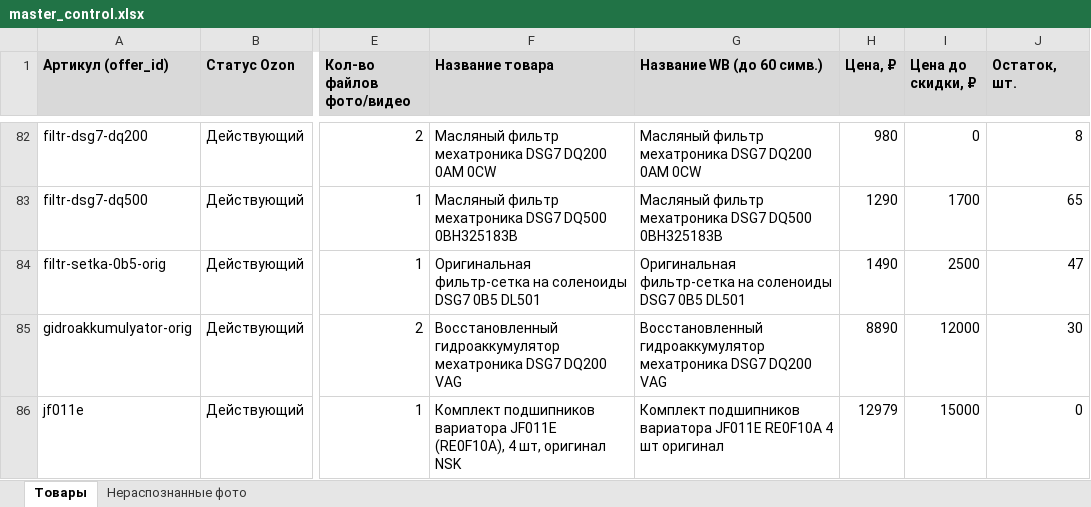
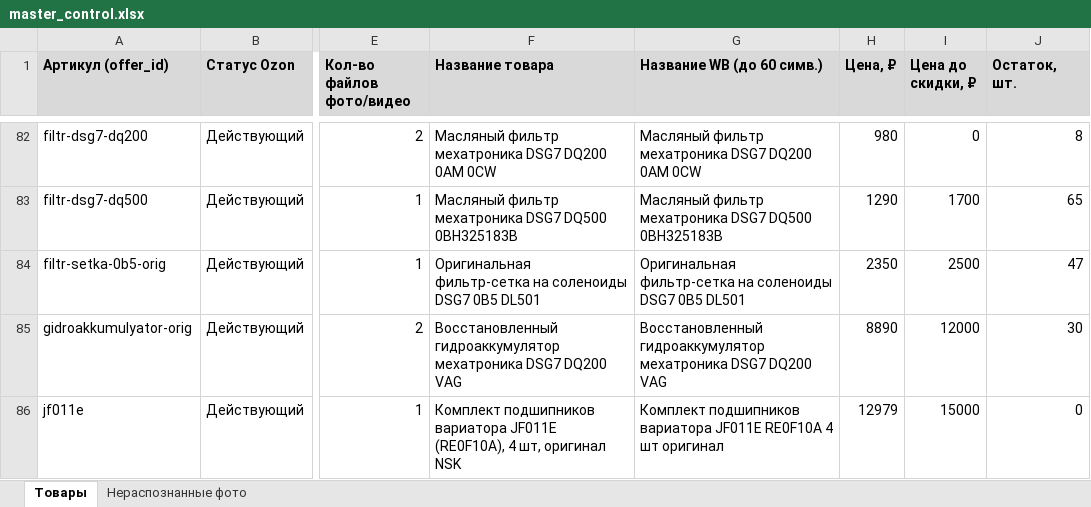
Before and after one commit to antongrigorenko844-prog/marketplace-agent, an Excel workbook: data/master_control.xlsx, sheet Товары, drawn as a sheet; only a part is shown, gaps mark what is left out; values as stored, in another font and other column widths than the file's, no borders; charts and pictures not drawn; the diff names each change by its address in the sheet, - before the commit and + after, or states it on an @@ line.

```diff
--- a/data/master_control.xlsx (sheet Товары)
+++ b/data/master_control.xlsx (sheet Товары)
-H84 (Цена, ₽): 1490
+H84 (Цена, ₽): 2350
```
Also changed, not shown: charts or pictures, 2 other files.
